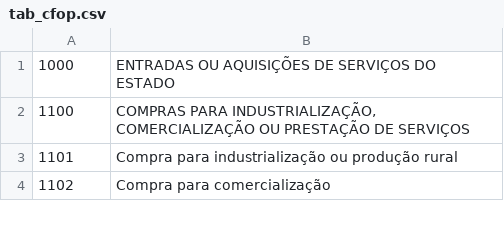
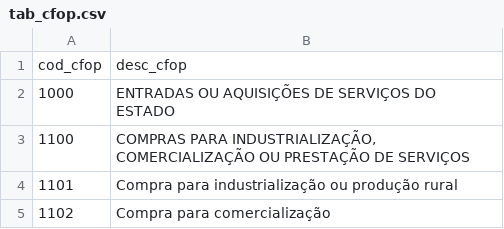
Before and after one commit to Databricks-BR/open_tax, a CSV file: lakehouse/tab_cfop.csv, drawn as a sheet; only a part is shown; the diff names each change by its address in the sheet, - before the commit and + after, or states it on an @@ line.

Commit message:
tax lakehouse

```diff
--- a/lakehouse/tab_cfop.csv
+++ b/lakehouse/tab_cfop.csv
+row 1: cod_cfop | desc_cfop
```
